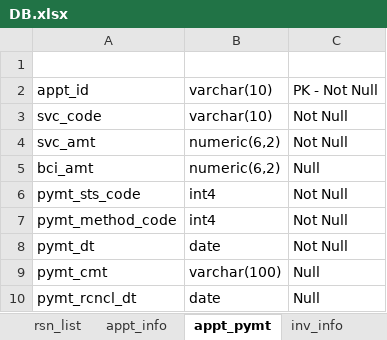
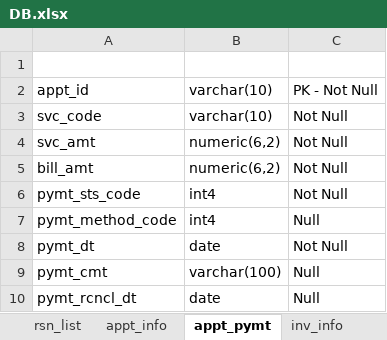
Before and after one commit to allamigit/SecurePrints, an Excel workbook: src/main/resources/data/DB.xlsx, sheet appt_pymt, drawn as a sheet; values as stored, in another font and other column widths than the file's, no borders; the diff names each change by its address in the sheet, - before the commit and + after, or states it on an @@ line.

```diff
--- a/src/main/resources/data/DB.xlsx (sheet appt_pymt)
+++ b/src/main/resources/data/DB.xlsx (sheet appt_pymt)
-A5: bci_amt
+A5: bill_amt
-C5: Null
+C5: Not Null
-C7: Not Null
+C7: Null
```
Also changed, not shown: sheet appt_info, 9 other files.
